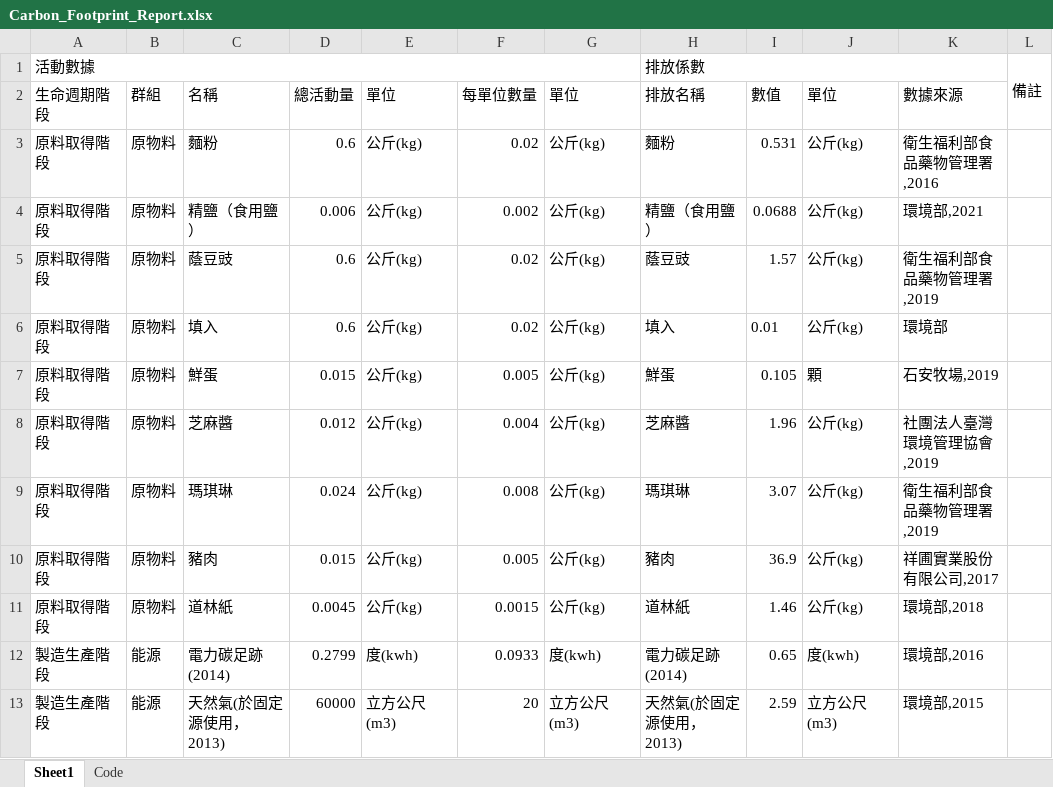
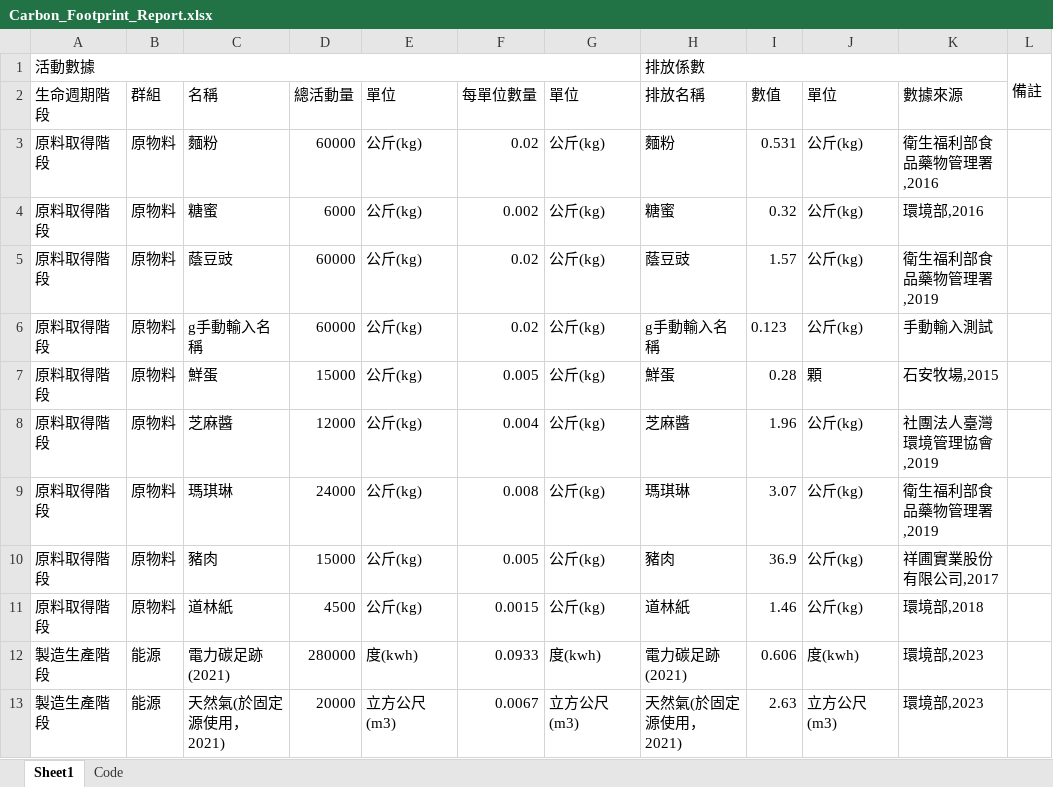
Before and after one commit to anna0208a/clean, an Excel workbook: Carbon_Footprint_Report.xlsx, sheet Sheet1, drawn as a sheet; only a part is shown; values as stored, in another font and other column widths than the file's, no borders; the diff covers the shown part only; the diff names each change by its address in the sheet, - before the commit and + after, or states it on an @@ line.

```diff
--- a/Carbon_Footprint_Report.xlsx (sheet Sheet1)
+++ b/Carbon_Footprint_Report.xlsx (sheet Sheet1)
-D3 (總活動量): 0.6
+D3 (總活動量): 60000
-C4 (名稱): 精鹽（食用鹽）
+C4 (名稱): 糖蜜
-D4 (總活動量): 0.006
+D4 (總活動量): 6000
-H4 (排放名稱): 精鹽（食用鹽）
+H4 (排放名稱): 糖蜜
-I4 (數值): 0.0688
+I4 (數值): 0.32
-K4 (數據來源): 環境部,2021
+K4 (數據來源): 環境部,2016
-D5:D6 (總活動量): 0.6
+D5:D6 (總活動量): 60000
-C6 (名稱): 填入
+C6 (名稱): g手動輸入名稱
-H6 (排放名稱): 填入
+H6 (排放名稱): g手動輸入名稱
-I6 (數值): 0.01
+I6 (數值): 0.123
-K6 (數據來源): 環境部
+K6 (數據來源): 手動輸入測試
-D7 (總活動量): 0.015
+D7 (總活動量): 15000
-I7 (數值): 0.105
+I7 (數值): 0.28
-K7 (數據來源): 石安牧場,2019
+K7 (數據來源): 石安牧場,2015
-D8 (總活動量): 0.012
+D8 (總活動量): 12000
-D9 (總活動量): 0.024
+D9 (總活動量): 24000
-D10 (總活動量): 0.015
+D10 (總活動量): 15000
-D11 (總活動量): 0.0045
+D11 (總活動量): 4500
-C12 (名稱): 電力碳足跡(2014)
+C12 (名稱): 電力碳足跡(2021)
-D12 (總活動量): 0.2799
+D12 (總活動量): 280000
-H12 (排放名稱): 電力碳足跡(2014)
+H12 (排放名稱): 電力碳足跡(2021)
-I12 (數值): 0.65
+I12 (數值): 0.606
-K12 (數據來源): 環境部,2016
+K12 (數據來源): 環境部,2023
-C13 (名稱): 天然氣(於固定源使用，2013)
+C13 (名稱): 天然氣(於固定源使用，2021)
-D13 (總活動量): 60000
+D13 (總活動量): 20000
-F13 (每單位數量): 20
+F13 (每單位數量): 0.0067
-H13 (排放名稱): 天然氣(於固定源使用，2013)
+H13 (排放名稱): 天然氣(於固定源使用，2021)
-I13 (數值): 2.59
+I13 (數值): 2.63
-K13 (數據來源): 環境部,2015
+K13 (數據來源): 環境部,2023
```
Also changed, not shown: 2 added rows, 3 removed rows and 12 edited cells elsewhere in this sheet, 20 other files.
